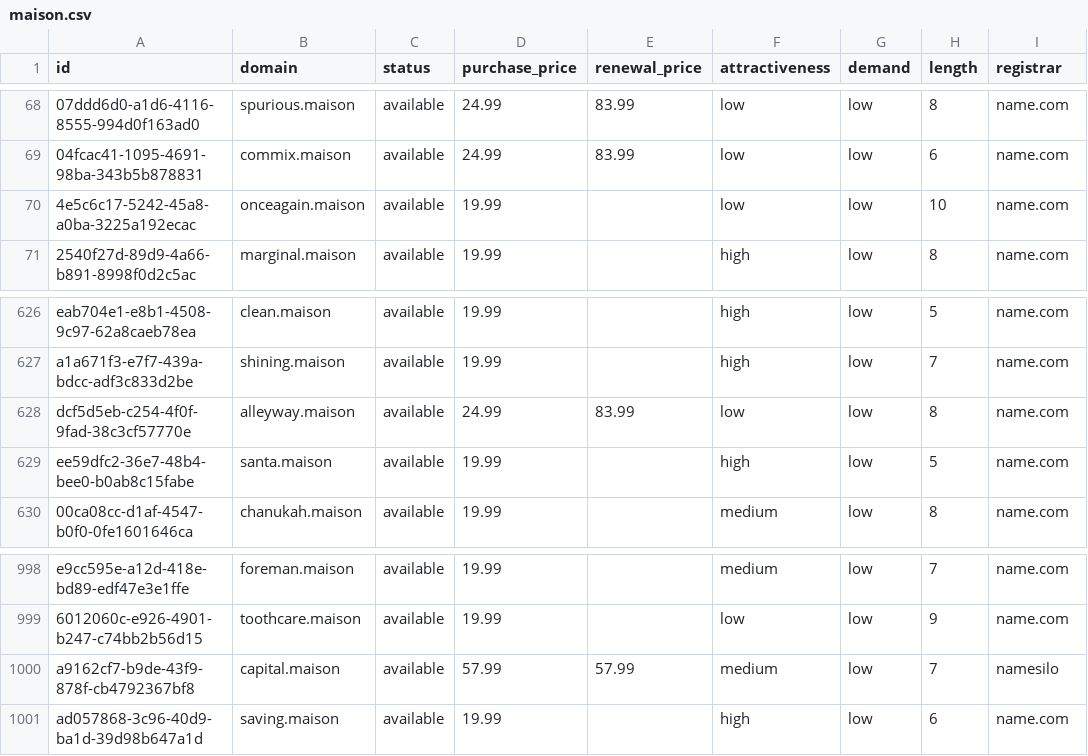
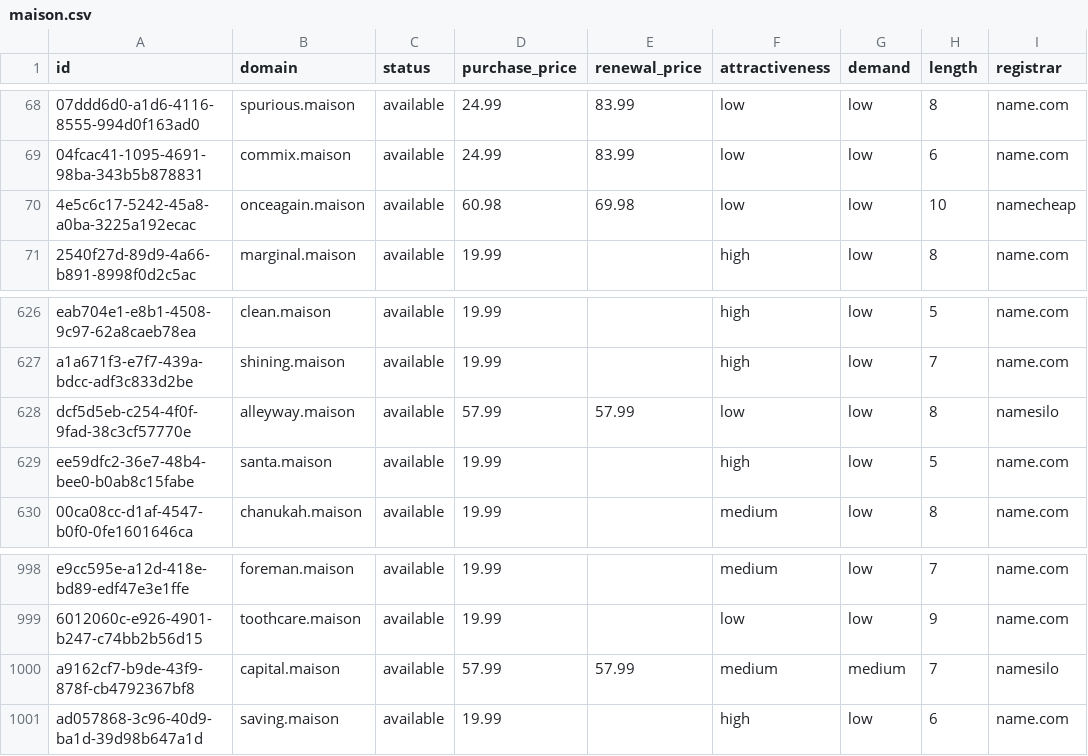
Before and after one commit to UniqueDomains/maison-oneword-domains, a CSV file: maison.csv, drawn as a sheet; only a part is shown, gaps mark what is left out; the diff names each change by its address in the sheet, - before the commit and + after, or states it on an @@ line.

Commit message:
Domains update

```diff
--- a/maison.csv
+++ b/maison.csv
-D70 (purchase_price): 19.99
+D70 (purchase_price): 60.98
-E70 (renewal_price): (empty)
+E70 (renewal_price): 69.98
-I70 (registrar): name.com
+I70 (registrar): namecheap
-D628 (purchase_price): 24.99
+D628 (purchase_price): 57.99
-E628 (renewal_price): 83.99
+E628 (renewal_price): 57.99
-I628 (registrar): name.com
+I628 (registrar): namesilo
-G1000 (demand): low
+G1000 (demand): medium
```
Also changed, not shown: 4 other files.
